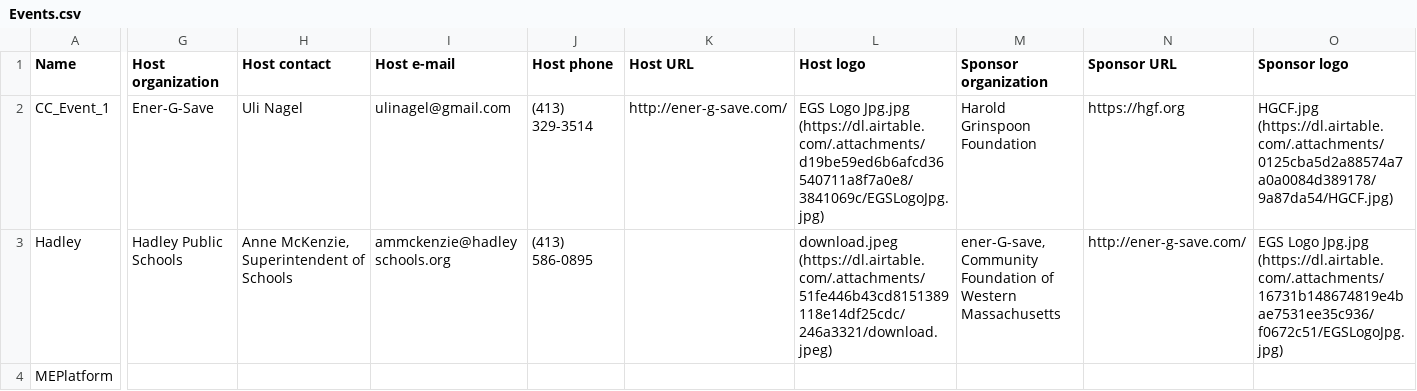
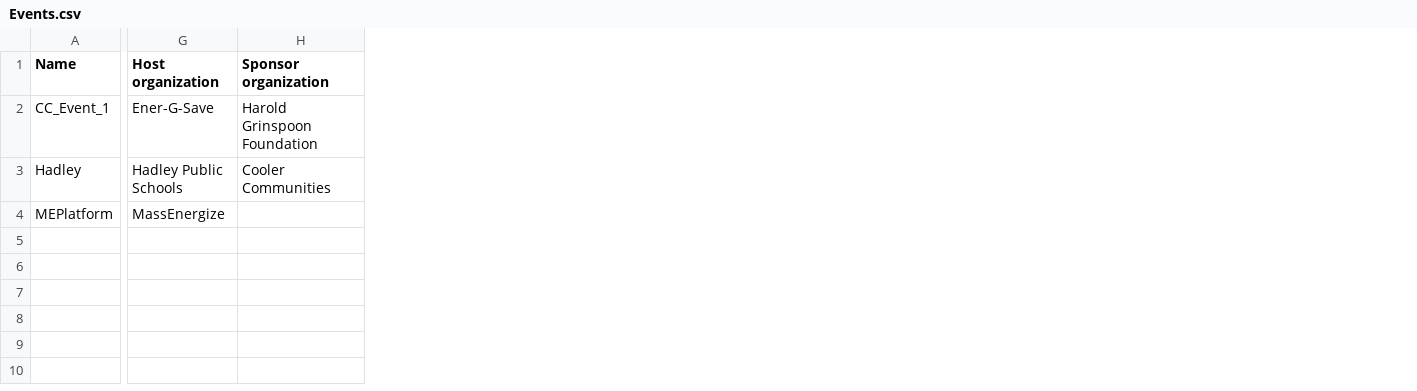
Before and after one commit to massenergize/api, a CSV file: src/carbon_calculator/content/Events.csv, drawn as a sheet; only a part is shown, gaps mark what is left out; removed rows and columns are numbered as before the commit, all else as after; the diff names each change by its address in the sheet, - before the commit and + after, or states it on an @@ line.

Commit message:
Org model; changes to Event model

```diff
--- a/src/carbon_calculator/content/Events.csv
+++ b/src/carbon_calculator/content/Events.csv
-column H (Host contact), rows 2-3: Uli Nagel | Anne McKenzie, Superintendent of Schools
-column I (Host e-mail), rows 2-3: ulinagel@gmail.com | ammckenzie@hadleyschools.org
-column J (Host phone), rows 2-3: (413) 329-3514 | (413) 586-0895
-column K (Host URL), row 2: http://ener-g-save.com/
-column L (Host logo), rows 2-3: EGS Logo Jpg.jpg (https://dl.airtable.com/.attachments/d19be59ed6b6afcd36540711a8f7a0e8/3841069c/EGSLogoJpg.jpg) | download.jpeg (https://dl.airtable.com/.attachments/51fe446b43cd8151389118e14df25cdc/246a3321/download.jpeg)
-column N (Sponsor URL), rows 2-3: https://hgf.org | http://ener-g-save.com/
-column O (Sponsor logo), rows 2-3: HGCF.jpg (https://dl.airtable.com/.attachments/0125cba5d2a88574a7a0a0084d389178/9a87da54/HGCF.jpg) | EGS Logo Jpg.jpg (https://dl.airtable.com/.attachments/16731b148674819e4bae7531ee35c936/f0672c51/EGSLogoJpg.jpg)
-H3 (Sponsor organization): ener-G-save, Community Foundation of Western Massachusetts
+H3 (Sponsor organization): Cooler Communities
-G4 (Host organization): (empty)
+G4 (Host organization): MassEnergize
```
Also changed, not shown: 7 other files.
